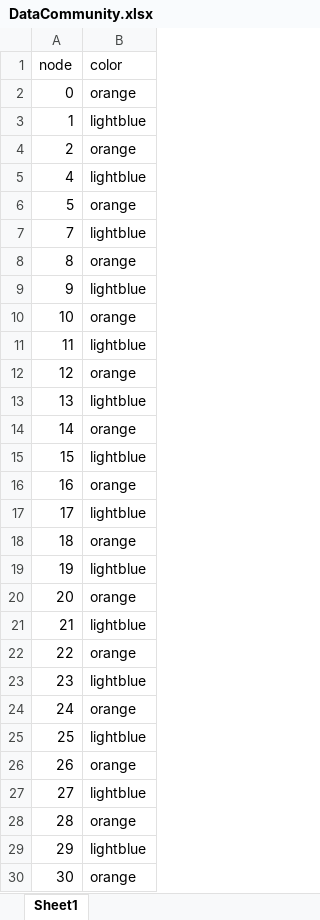
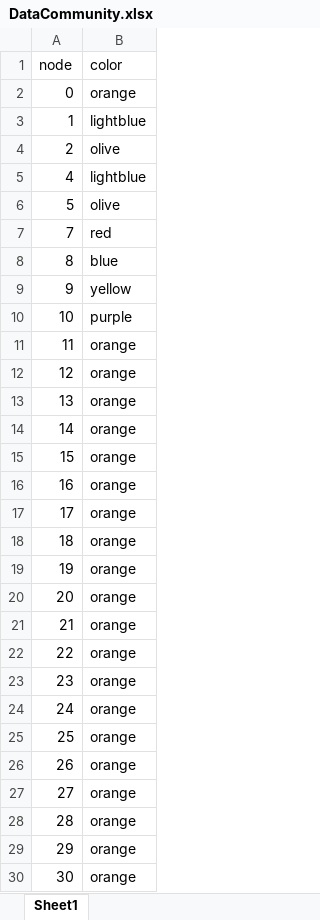
Before and after one commit to ishak131/social_project, an Excel workbook: DataCommunity.xlsx, sheet Sheet1, drawn as a sheet; only a part is shown; values as stored, in another font and other column widths than the file's, no borders; the diff covers the shown part only; the diff names each change by its address in the sheet, - before the commit and + after, or states it on an @@ line.

```diff
--- a/DataCommunity.xlsx (sheet Sheet1)
+++ b/DataCommunity.xlsx (sheet Sheet1)
-B4 (color): orange
+B4 (color): olive
-B6 (color): orange
+B6 (color): olive
-B7 (color): lightblue
+B7 (color): red
-B8 (color): orange
+B8 (color): blue
-B9 (color): lightblue
+B9 (color): yellow
-B10 (color): orange
+B10 (color): purple
-B11 (color): lightblue
+B11 (color): orange
-B13 (color): lightblue
+B13 (color): orange
-B15 (color): lightblue
+B15 (color): orange
-B17 (color): lightblue
+B17 (color): orange
-B19 (color): lightblue
+B19 (color): orange
-B21 (color): lightblue
+B21 (color): orange
-B23 (color): lightblue
+B23 (color): orange
-B25 (color): lightblue
+B25 (color): orange
-B27 (color): lightblue
+B27 (color): orange
-B29 (color): lightblue
+B29 (color): orange
```
Also changed, not shown: 182 edited cells elsewhere in this sheet, 2 other files.
